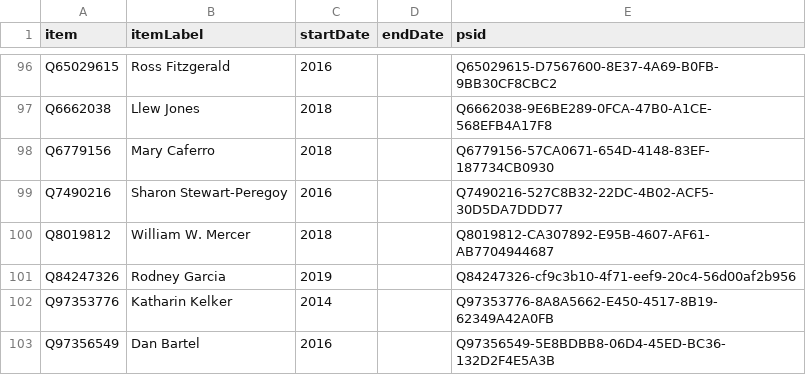
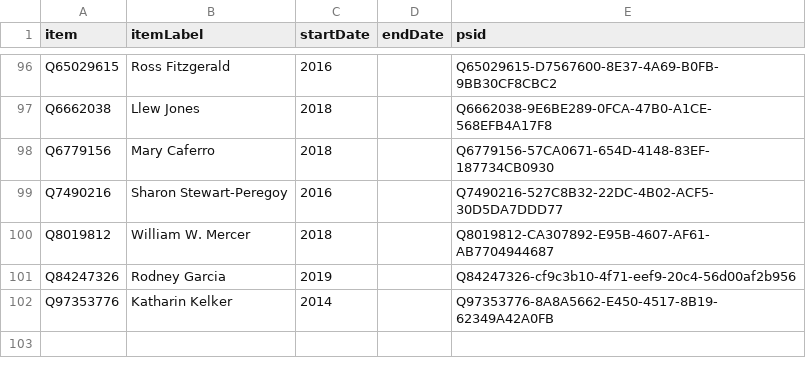
Before and after one commit to every-politician-scrapers/us-cabinet, a CSV file: sources/MT-reps-current/wikidata.csv, drawn as a sheet; only a part is shown, gaps mark what is left out.

Commit message:
Compare external sources to Wikidata

```diff
--- a/sources/MT-reps-current/wikidata.csv
+++ b/sources/MT-reps-current/wikidata.csv
@@ -102,2 +102 @@ Q84247326,Rodney Garcia,2019,,Q84247326-cf9c3b10-4f71-eef9-20c4-56d00af2b956
 Q97353776,Katharin Kelker,2014,,Q97353776-8A8A5662-E450-4517-8B19-62349A42A0FB
-Q97356549,Dan Bartel,2016,,Q97356549-5E8BDBB8-06D4-45ED-BC36-132D2F4E5A3B
```
Also changed, not shown: sources/MT-reps-current/diff.csv, sources/MT-reps-current/scraped.csv.
